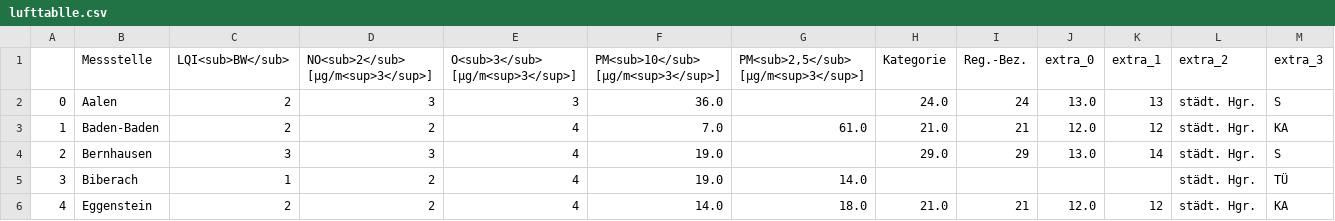
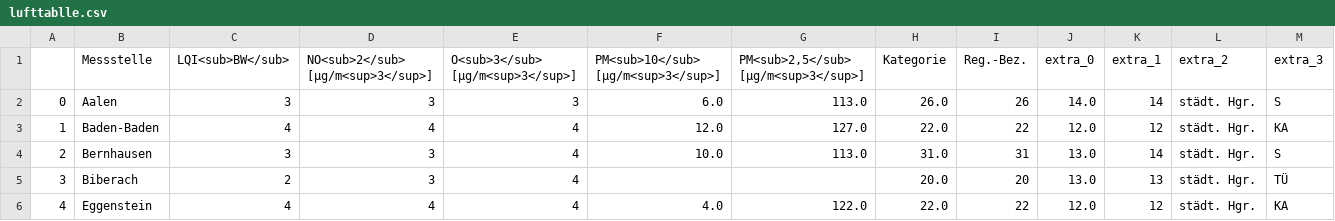
Before and after one commit to Sprossenboxer/feinstaub_bw, a CSV file: lufttablle.csv, drawn as a sheet; only a part is shown; the diff covers the shown part only.

```diff
--- a/lufttablle.csv
+++ b/lufttablle.csv
@@ -1,6 +1,6 @@
 ,Messstelle,LQI<sub>BW</sub>,NO<sub>2</sub> [µg/m<sup>3</sup>],O<sub>3</sub> [µg/m<sup>3</sup>],PM<sub>10</sub> [µg/m<sup>3</sup>],"PM<sub>2,5</sub> [µg/m<sup>3</sup>]",Kategorie,Reg.-Bez.,extra_0,extra_1,extra_2,extra_3
-0,Aalen,2,3,3,36.0,,24.0,24,13.0,13,städt. Hgr.,S
-1,Baden-Baden,2,2,4,7.0,61.0,21.0,21,12.0,12,städt. Hgr.,KA
-2,Bernhausen,3,3,4,19.0,,29.0,29,13.0,14,städt. Hgr.,S
-3,Biberach,1,2,4,19.0,14.0,,,,,städt. Hgr.,TÜ
-4,Eggenstein,2,2,4,14.0,18.0,21.0,21,12.0,12,städt. Hgr.,KA
+0,Aalen,3,3,3,6.0,113.0,26.0,26,14.0,14,städt. Hgr.,S
+1,Baden-Baden,4,4,4,12.0,127.0,22.0,22,12.0,12,städt. Hgr.,KA
+2,Bernhausen,3,3,4,10.0,113.0,31.0,31,13.0,14,städt. Hgr.,S
+3,Biberach,2,3,4,,,20.0,20,13.0,13,städt. Hgr.,TÜ
+4,Eggenstein,4,4,4,4.0,122.0,22.0,22,12.0,12,städt. Hgr.,KA
```
Also changed, not shown: 152 edited cells elsewhere in this file.
